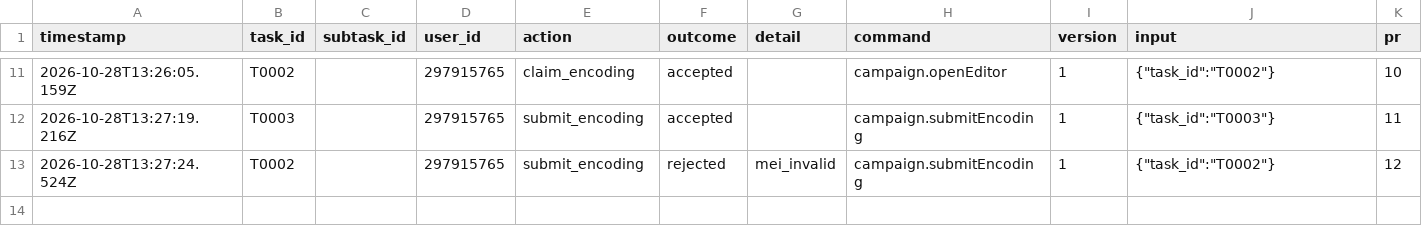
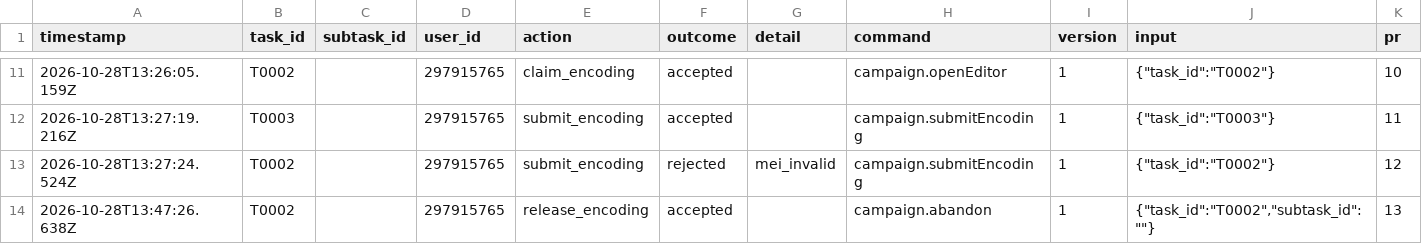
Before and after one commit to ohwjdev/20261028-2-fledermaus-again, a CSV file: tracking/history.csv, drawn as a sheet; only a part is shown, gaps mark what is left out; the diff names each change by its address in the sheet, - before the commit and + after, or states it on an @@ line.

```diff
--- a/tracking/history.csv
+++ b/tracking/history.csv
+row 14: 2026-10-28T13:47:26.638Z | T0002 |  | 297915765 | release_encoding | accepted |  | campaign.abandon | 1 | {"task_id":"T0002","subtask_id":""} | 13
```
Also changed, not shown: 1 other file.
